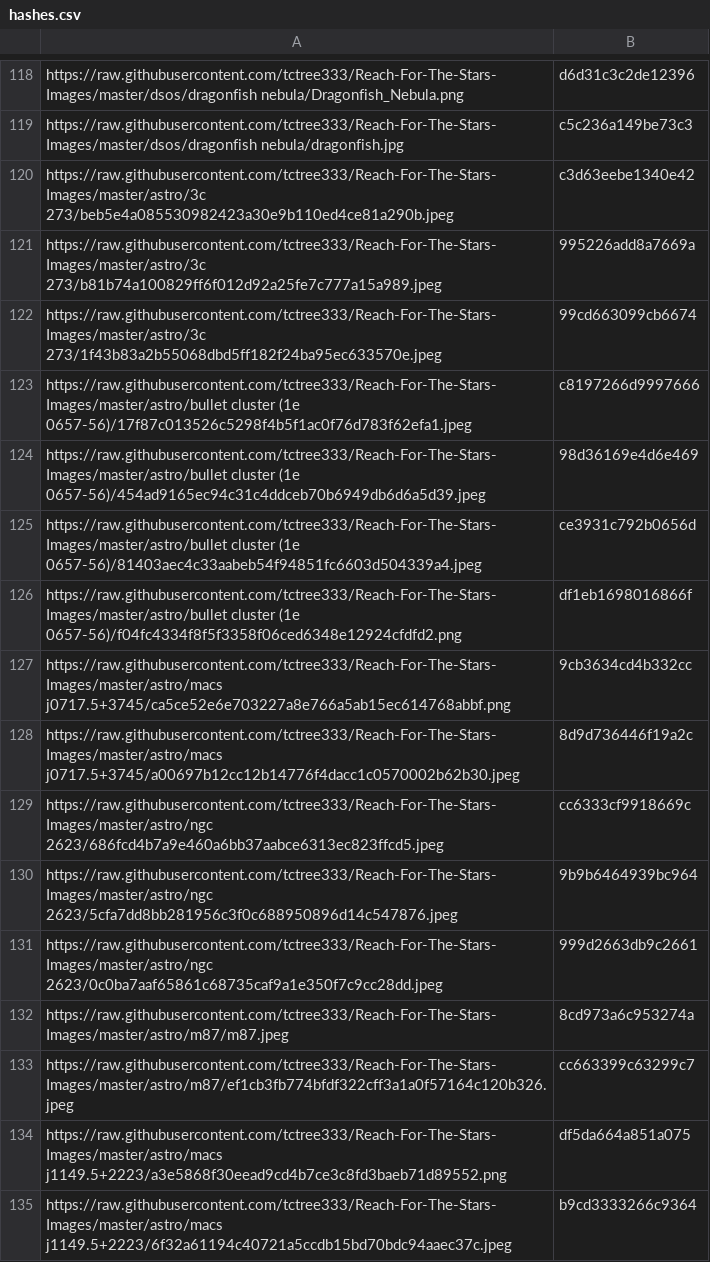
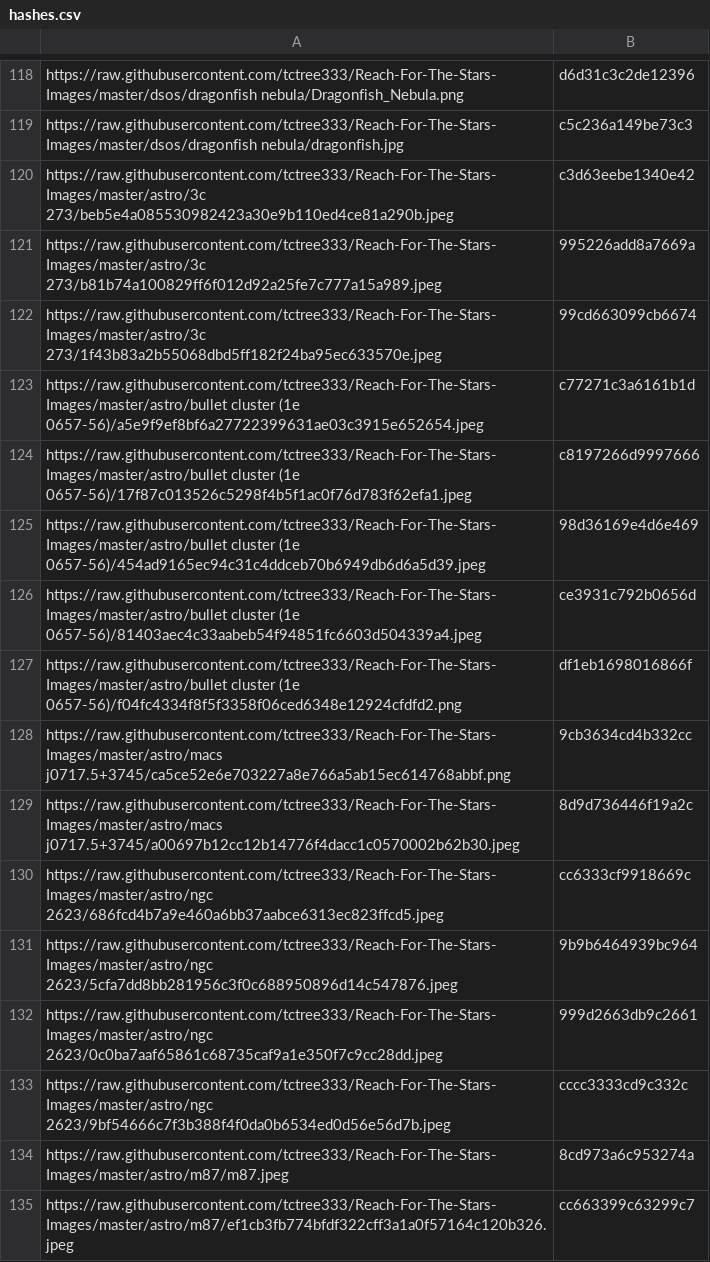
Before and after one commit to tctree333/Reach-For-The-Stars-Images, a CSV file: hashes.csv, drawn as a sheet; only a part is shown, gaps mark what is left out; the shorter side is filled out with more unchanged rows.

```diff
--- a/hashes.csv
+++ b/hashes.csv
@@ -122,2 +122,3 @@ https://raw.githubusercontent.com/tctree333/Reach-For-The-Stars-Images/master/as
 https://raw.githubusercontent.com/tctree333/Reach-For-The-Stars-Images/master/astro/3c 273/1f43b83a2b55068dbd5ff182f24ba95ec633570e.jpeg,99cd663099cb6674
+https://raw.githubusercontent.com/tctree333/Reach-For-The-Stars-Images/master/astro/bullet cluster (1e 0657-56)/a5e9f9ef8bf6a27722399631ae03c3915e652654.jpeg,c77271c3a6161b1d
 https://raw.githubusercontent.com/tctree333/Reach-For-The-Stars-Images/master/astro/bullet cluster (1e 0657-56)/17f87c013526c5298f4b5f1ac0f76d783f62efa1.jpeg,c8197266d9997666
@@ -131,2 +132,3 @@ https://raw.githubusercontent.com/tctree333/Reach-For-The-Stars-Images/master/as
 https://raw.githubusercontent.com/tctree333/Reach-For-The-Stars-Images/master/astro/ngc 2623/0c0ba7aaf65861c68735caf9a1e350f7c9cc28dd.jpeg,999d2663db9c2661
+https://raw.githubusercontent.com/tctree333/Reach-For-The-Stars-Images/master/astro/ngc 2623/9bf54666c7f3b388f4f0da0b6534ed0d56e56d7b.jpeg,cccc3333cd9c332c
 https://raw.githubusercontent.com/tctree333/Reach-For-The-Stars-Images/master/astro/m87/m87.jpeg,8cd973a6c953274a
```
